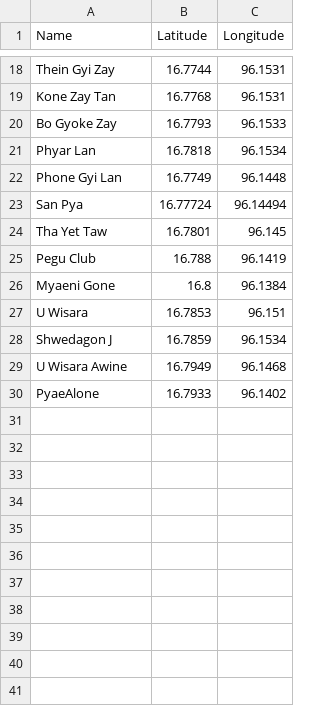
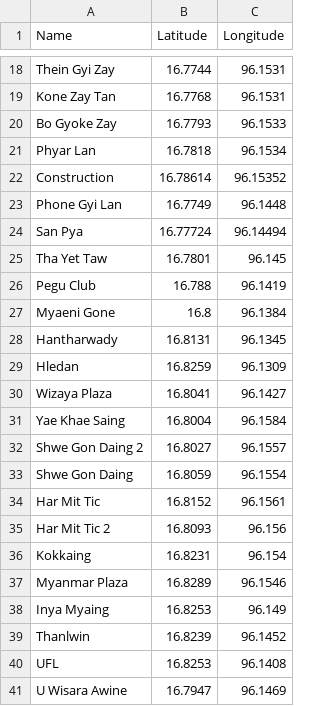
Before and after one commit to tayzarnaung/dijkstra-py-mini-thesis, a CSV file: sule_shwedagon.csv, drawn as a sheet; only a part is shown, gaps mark what is left out.

```diff
--- a/sule_shwedagon.csv
+++ b/sule_shwedagon.csv
@@ -21,2 +21,3 @@ Bo Gyoke Zay,16.7793,96.1533
 Phyar Lan,16.7818,96.1534
+Construction,16.78614,96.15352
 Phone Gyi Lan,16.7749,96.1448
@@ -26,5 +27,15 @@ Pegu Club,16.788,96.1419
 Myaeni Gone,16.8,96.1384
-U Wisara,16.7853,96.151
-Shwedagon J,16.7859,96.1534
-U Wisara Awine,16.7949,96.1468
-PyaeAlone,16.7933,96.1402
+Hantharwady,16.8131,96.1345
+Hledan,16.8259,96.1309
+Wizaya Plaza,16.8041,96.1427
+Yae Khae Saing,16.8004,96.1584
+Shwe Gon Daing 2,16.8027,96.1557
+Shwe Gon Daing,16.8059,96.1554
+Har Mit Tic,16.8152,96.1561
+Har Mit Tic 2,16.8093,96.156
+Kokkaing,16.8231,96.154
+Myanmar Plaza,16.8289,96.1546
+Inya Myaing,16.8253,96.149
+Thanlwin,16.8239,96.1452
+UFL,16.8253,96.1408
+U Wisara Awine,16.7947,96.1469
```
Also changed, not shown: 9 other files.
